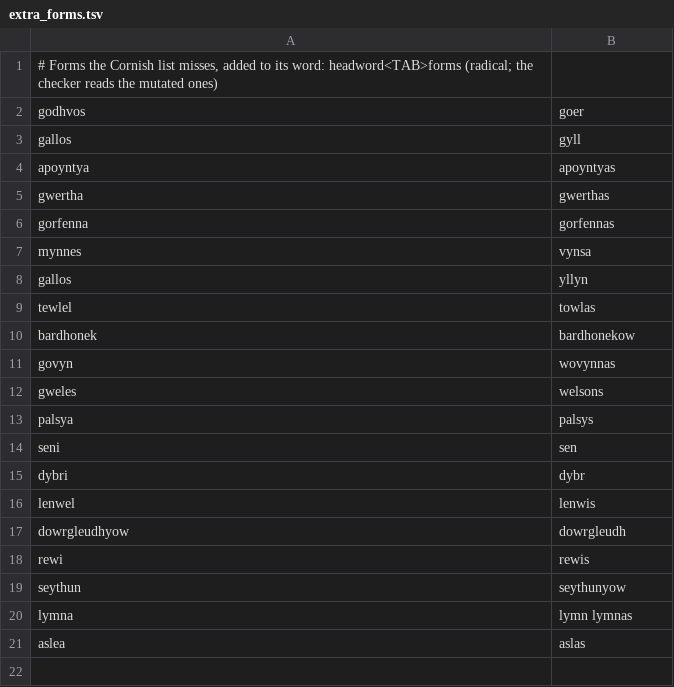
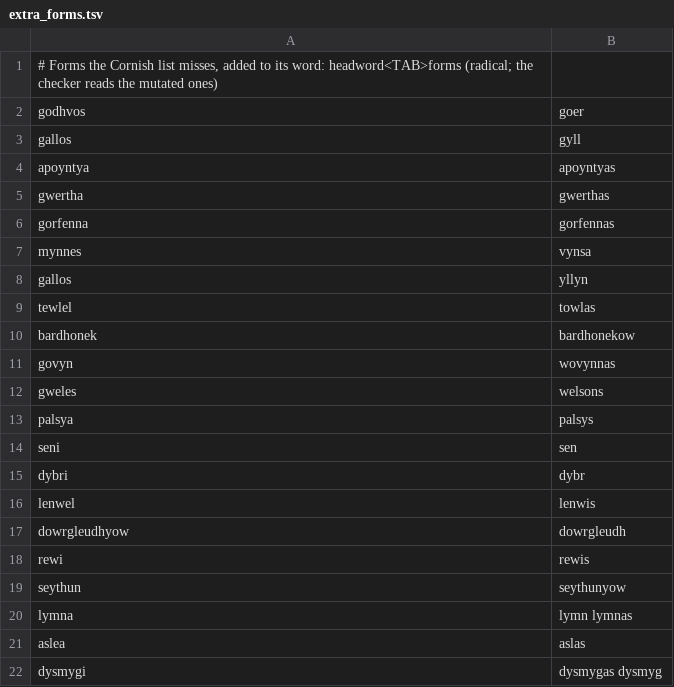
Before and after one commit to zavanton123/tayra-languages, a TSV file: tools/courses/kw/extra_forms.tsv, drawn as a sheet; the diff names each change by its address in the sheet, - before the commit and + after, or states it on an @@ line.

Commit message:
Add forms the kw writers reported

```diff
--- a/tools/courses/kw/extra_forms.tsv
+++ b/tools/courses/kw/extra_forms.tsv
+row 22: dysmygi | dysmygas dysmyg
```
